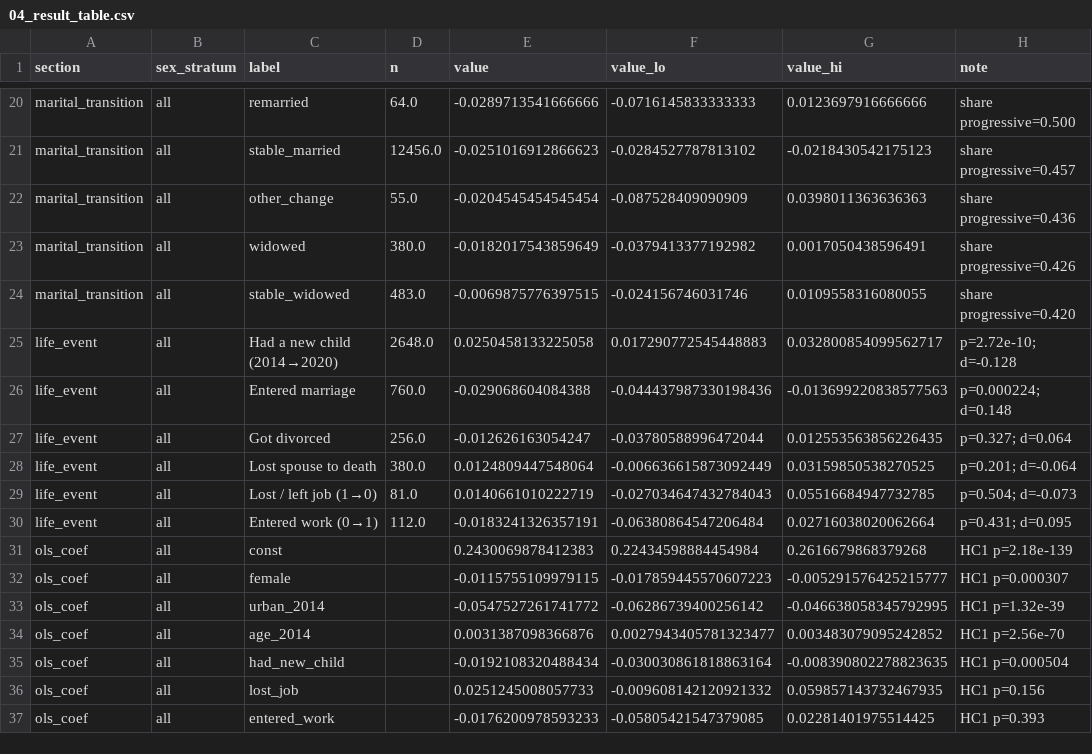
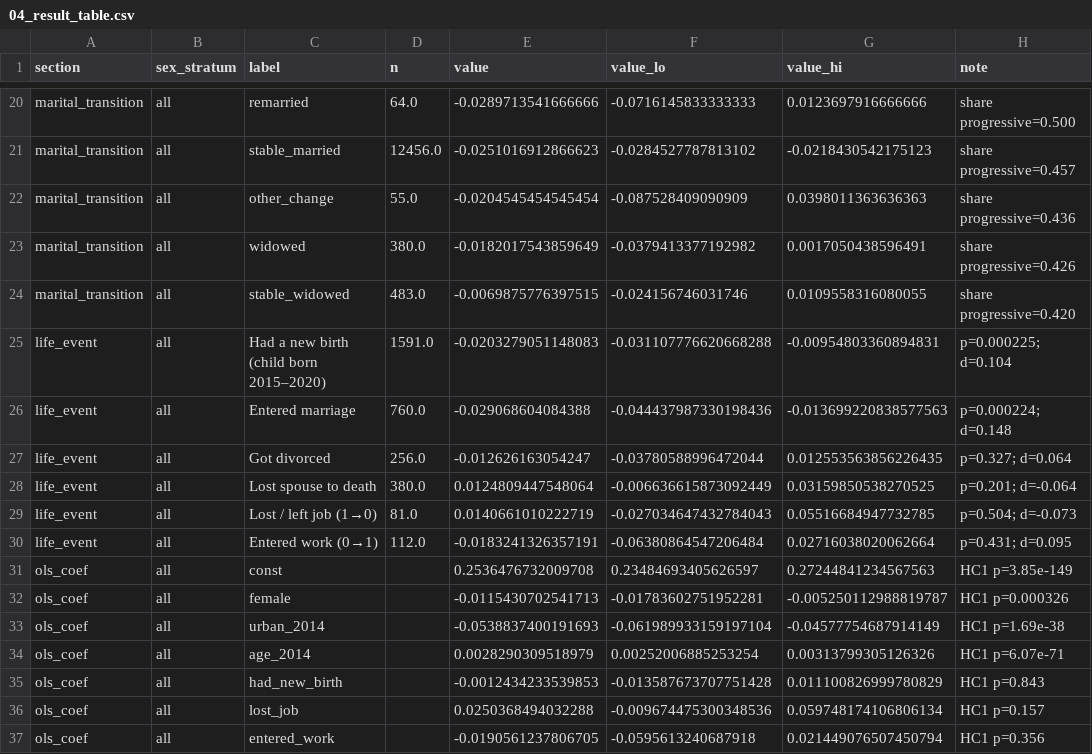
Before and after one commit to houx15/gender-ideation-survey, a CSV file: outputs/survey_exploration/analysis_runs/analysis_024_cfps_ideation_change/04_result_table.csv, drawn as a sheet; only a part is shown, gaps mark what is left out; the diff covers the shown part only.

```diff
--- a/outputs/survey_exploration/analysis_runs/analysis_024_cfps_ideation_change/04_result_table.csv
+++ b/outputs/survey_exploration/analysis_runs/analysis_024_cfps_ideation_change/04_result_table.csv
@@ -24,3 +24,3 @@ marital_transition,all,widowed,380.0,-0.0182017543859649,-0.0379413377192982,0.0
 marital_transition,all,stable_widowed,483.0,-0.0069875776397515,-0.024156746031746,0.0109558316080055,share progressive=0.420
-life_event,all,Had a new child (2014→2020),2648.0,0.0250458133225058,0.017290772545448883,0.032800854099562717,p=2.72e-10; d=-0.128
+life_event,all,Had a new birth (child born 2015–2020),1591.0,-0.0203279051148083,-0.031107776620668288,-0.00954803360894831,p=0.000225; d=0.104
 life_event,all,Entered marriage,760.0,-0.029068604084388,-0.044437987330198436,-0.013699220838577563,p=0.000224; d=0.148
@@ -30,8 +30,8 @@ life_event,all,Lost / left job (1→0),81.0,0.0140661010222719,-0.02703464743278
 life_event,all,Entered work (0→1),112.0,-0.0183241326357191,-0.06380864547206484,0.02716038020062664,p=0.431; d=0.095
-ols_coef,all,const,,0.2430069878412383,0.22434598884454984,0.2616679868379268,HC1 p=2.18e-139
-ols_coef,all,female,,-0.0115755109979115,-0.017859445570607223,-0.005291576425215777,HC1 p=0.000307
-ols_coef,all,urban_2014,,-0.0547527261741772,-0.06286739400256142,-0.046638058345792995,HC1 p=1.32e-39
-ols_coef,all,age_2014,,0.0031387098366876,0.0027943405781323477,0.003483079095242852,HC1 p=2.56e-70
-ols_coef,all,had_new_child,,-0.0192108320488434,-0.030030861818863164,-0.008390802278823635,HC1 p=0.000504
-ols_coef,all,lost_job,,0.0251245008057733,-0.009608142120921332,0.059857143732467935,HC1 p=0.156
-ols_coef,all,entered_work,,-0.0176200978593233,-0.05805421547379085,0.02281401975514425,HC1 p=0.393
+ols_coef,all,const,,0.2536476732009708,0.23484693405626597,0.27244841234567563,HC1 p=3.85e-149
+ols_coef,all,female,,-0.0115430702541713,-0.01783602751952281,-0.005250112988819787,HC1 p=0.000326
+ols_coef,all,urban_2014,,-0.0538837400191693,-0.061989933159197104,-0.04577754687914149,HC1 p=1.69e-38
+ols_coef,all,age_2014,,0.0028290309518979,0.00252006885253254,0.00313799305126326,HC1 p=6.07e-71
+ols_coef,all,had_new_birth,,-0.0012434233539853,-0.013587673707751428,0.011100826999780829,HC1 p=0.843
+ols_coef,all,lost_job,,0.0250368494032288,-0.009674475300348536,0.059748174106806134,HC1 p=0.157
+ols_coef,all,entered_work,,-0.0190561237806705,-0.0595613240687918,0.021449076507450794,HC1 p=0.356
```
Also changed, not shown: 132 edited cells elsewhere in this file, outputs/survey_exploration/analysis_runs/analysis_025_cfps_lifeevent_psm/01_descriptive_table.csv, outputs/survey_exploration/analysis_runs/analysis_025_cfps_lifeevent_psm/02_missing_table.csv, 32 other files.
